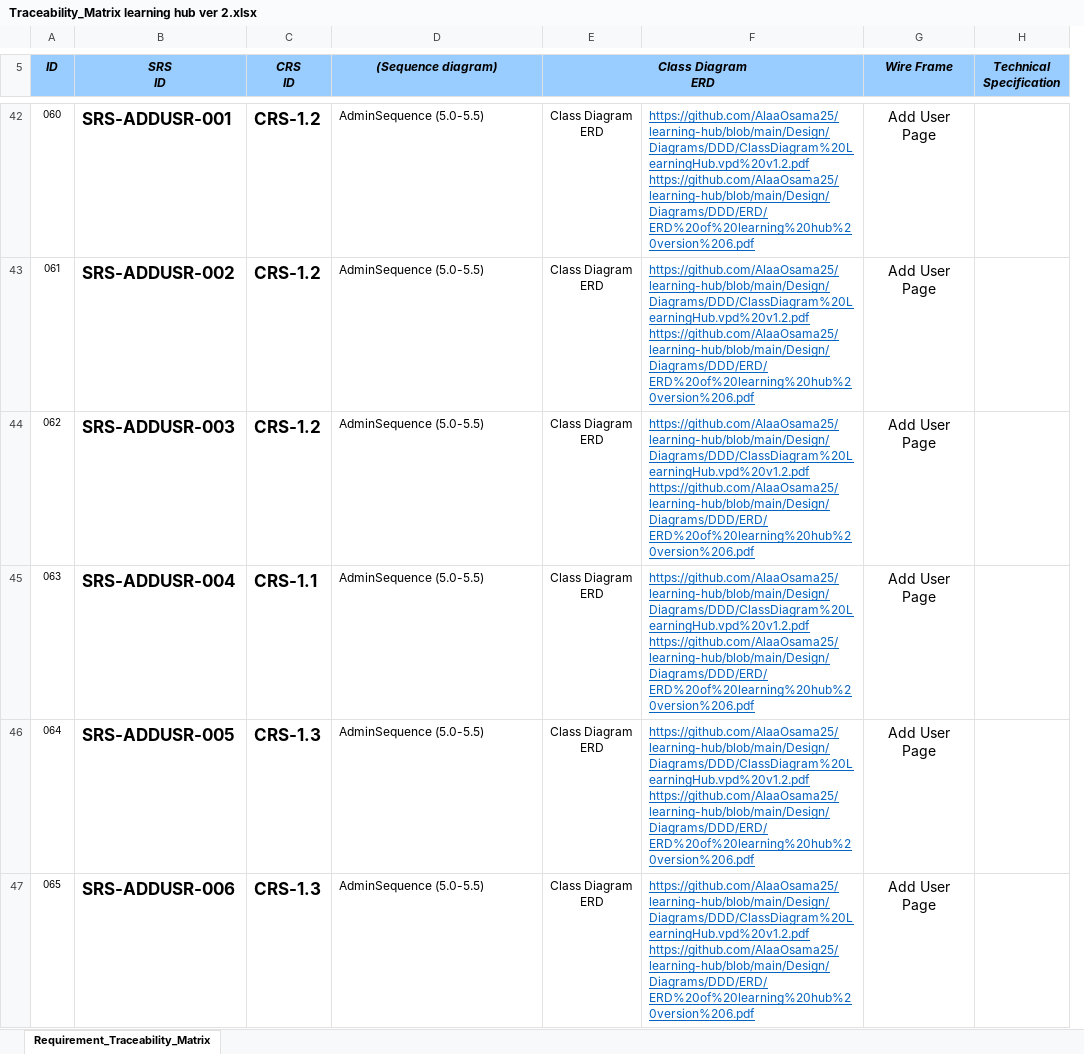
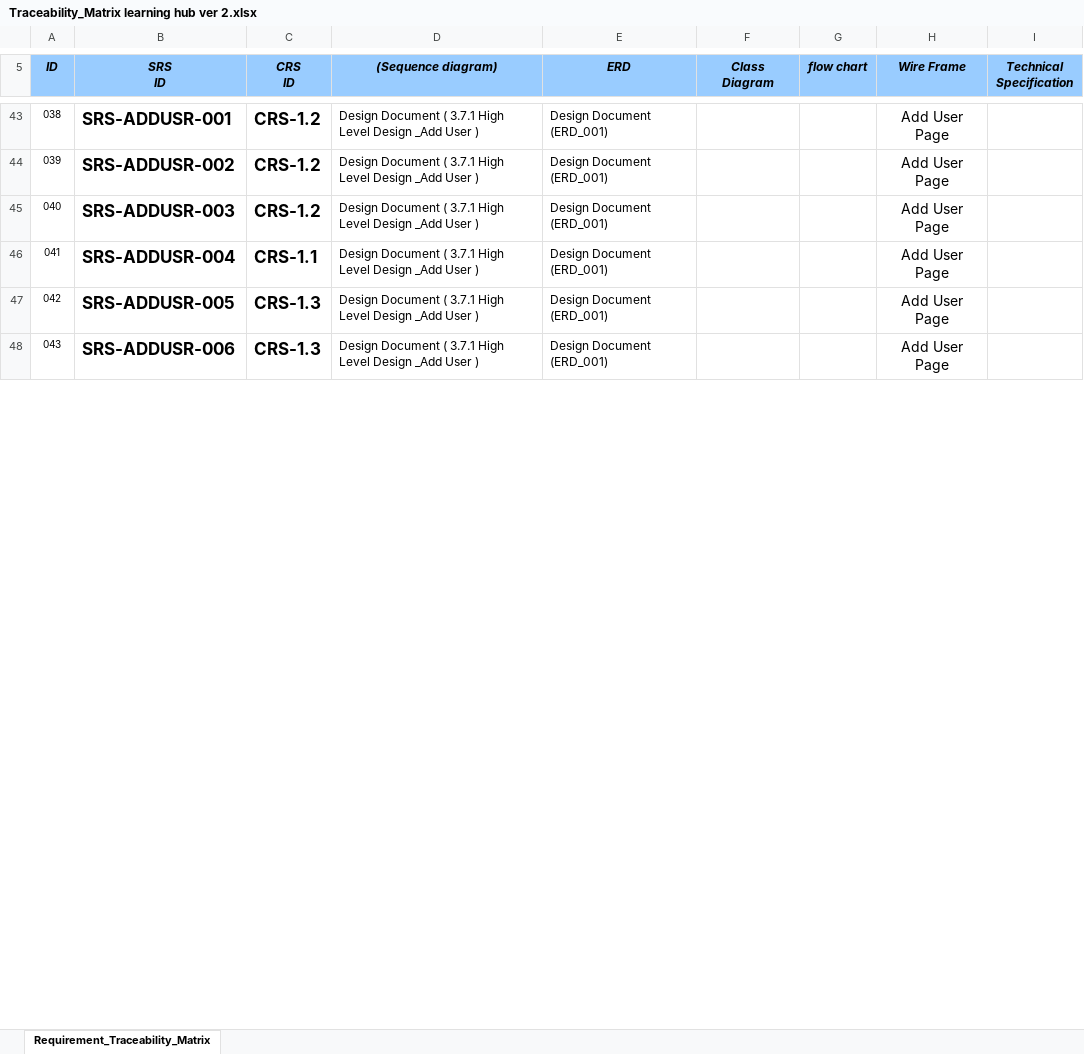
Before and after one commit to AlaaOsama25/learning-hub, an Excel workbook: RTM/Traceability_Matrix learning hub ver 2.xlsx, sheet Requirement_Traceability_Matrix, drawn as a sheet; only a part is shown, gaps mark what is left out; values as stored, in another font and other column widths than the file's, no borders; conditional formats not drawn; removed rows and columns are numbered as before the commit, all else as after; ↵ is a line break in a cell; the diff covers the shown part only; the diff names each change by its address in the sheet, - before the commit and + after, or states it on an @@ line.

Commit message:
update RTM according to class diagram
to be continued...

```diff
--- a/RTM/Traceability_Matrix learning hub ver 2.xlsx (sheet Requirement_Traceability_Matrix)
+++ b/RTM/Traceability_Matrix learning hub ver 2.xlsx (sheet Requirement_Traceability_Matrix)
-column E (Class Diagram ERD), rows 42-47: all Class Diagram ↵ ERD
-column F, rows 42-47: all https://github.com/AlaaOsama25/learning-hub/blob/main/Design/Diagrams/DDD/ClassDiagram%20LearningHub.vpd%20v1.2.pdf ↵ https://github.com/AlaaOsama25/learning-hub/blob/main/Design/Diagrams/DDD/ERD/ERD%20of%20learning%20hub%20version%206.pdf
+column E (ERD), rows 43-48: all Design Document (ERD_001)
+column F (Class Diagram), empty
+column G (flow chart), empty
-A43 (ID): 060
+A43 (ID): 038
-D43:D48 ((Sequence diagram)): AdminSequence (5.0-5.5)
+D43:D48 ((Sequence diagram)): Design Document ( 3.7.1 High Level Design _Add User )
-A44 (ID): 061
+A44 (ID): 039
-A45 (ID): 062
+A45 (ID): 040
-A46 (ID): 063
+A46 (ID): 041
-A47 (ID): 064
+A47 (ID): 042
-A48 (ID): 065
+A48 (ID): 043
```
Also changed, not shown: 3 added rows, 2 removed rows and 104 edited cells elsewhere in this sheet.
